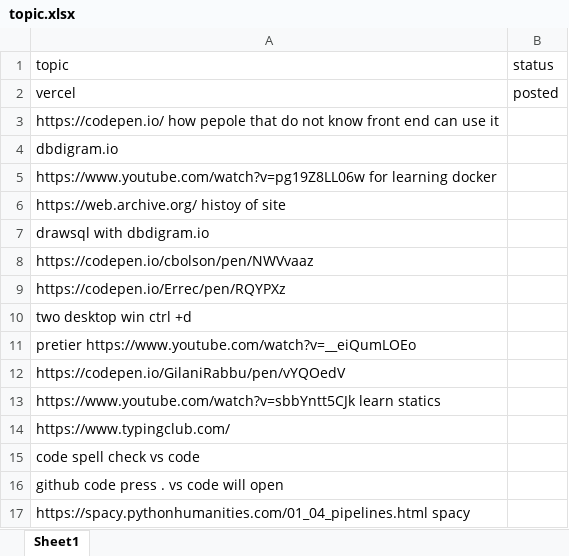
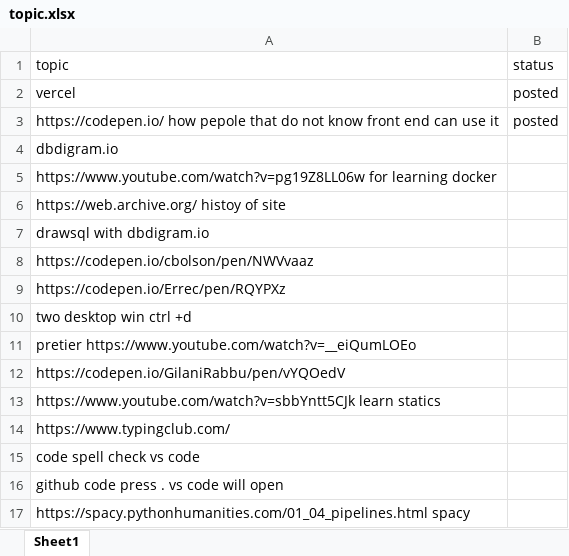
Before and after one commit to melikaabedikoupaei/Linkedin_post, an Excel workbook: topic.xlsx, sheet Sheet1, drawn as a sheet; values as stored, in another font and other column widths than the file's, no cell formats; table styles not drawn; the diff names each change by its address in the sheet, - before the commit and + after, or states it on an @@ line.

```diff
--- a/topic.xlsx (sheet Sheet1)
+++ b/topic.xlsx (sheet Sheet1)
-B3 (status): (empty)
+B3 (status): posted
```
Also changed, not shown: cell formats, 4 other files.
